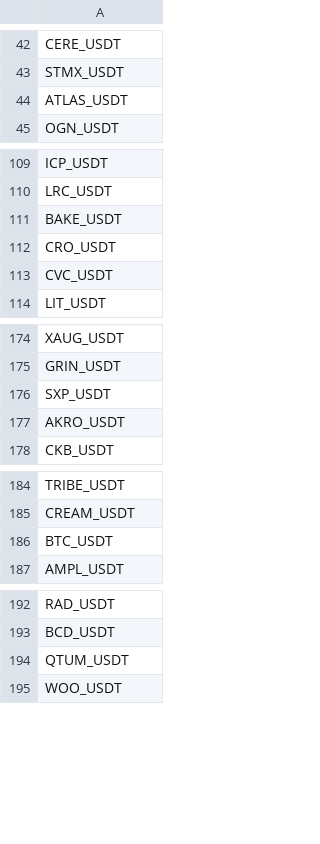
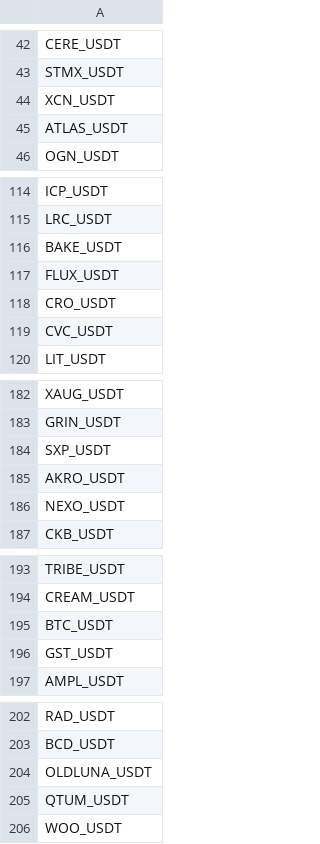
Before and after one commit to ytwxy99/autoCoins, a CSV file: umbrella_coins.csv, drawn as a sheet; only a part is shown, gaps mark what is left out; the diff covers the shown part only; the diff names each change by its address in the sheet, - before the commit and + after, or states it on an @@ line.

```diff
--- a/umbrella_coins.csv
+++ b/umbrella_coins.csv
+row 44: XCN_USDT
+row 117: FLUX_USDT
+row 186: NEXO_USDT
+row 196: GST_USDT
+row 204: OLDLUNA_USDT
```
Also changed, not shown: 8 added rows, 3 moved rows and 1 edited cell elsewhere in this file, 6 other files.
